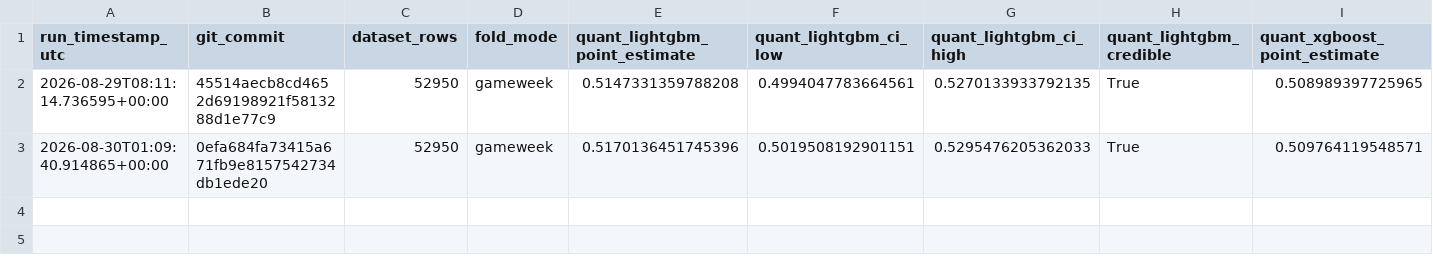
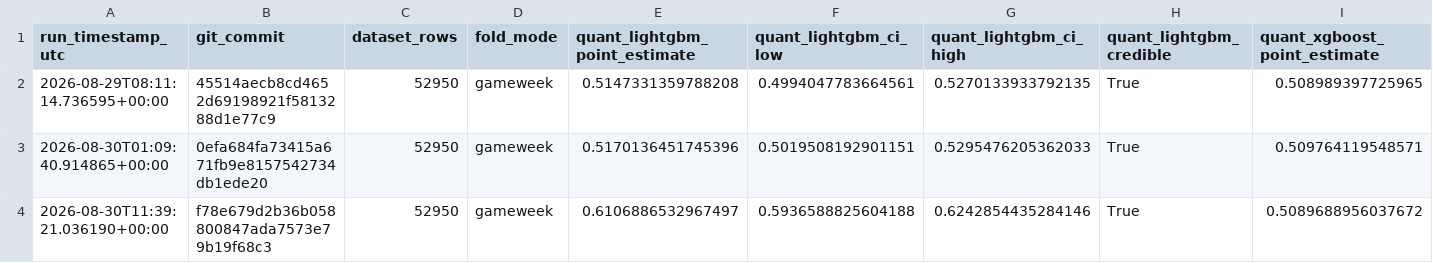
Before and after one commit to AhmadRehman1/FPL-Analyser, a CSV file: research/ml/results_history/weekly_quality_history.csv, drawn as a sheet; only a part is shown; rows hold the shown columns only; the diff names each change by its address in the sheet, - before the commit and + after, or states it on an @@ line.

```diff
--- a/research/ml/results_history/weekly_quality_history.csv
+++ b/research/ml/results_history/weekly_quality_history.csv
+row 4: 2026-08-30T11:39:21.036190+00:00 | f78e679d2b36b058800847ada7573e79b19f68c3 | 52950 | gameweek | 0.6106886532967497 | 0.5936588825604188 | 0.6242854435284146 | True | 0.5089688956037672
```
